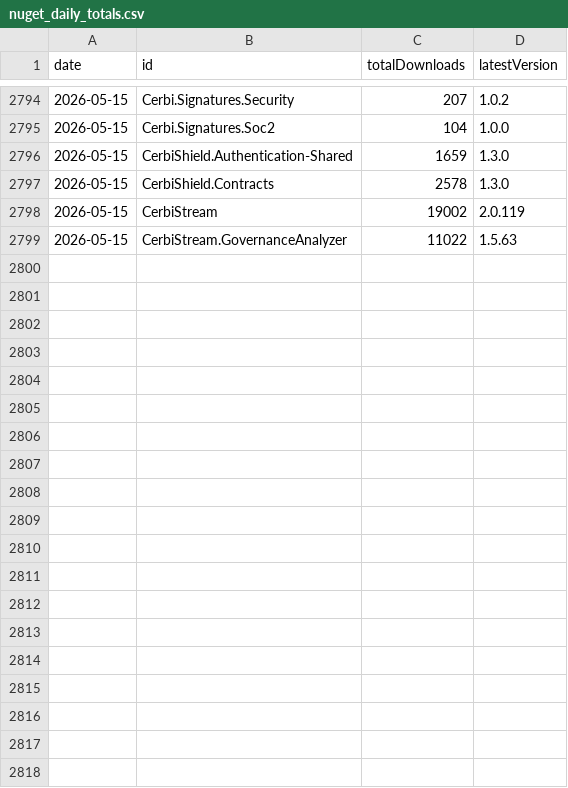
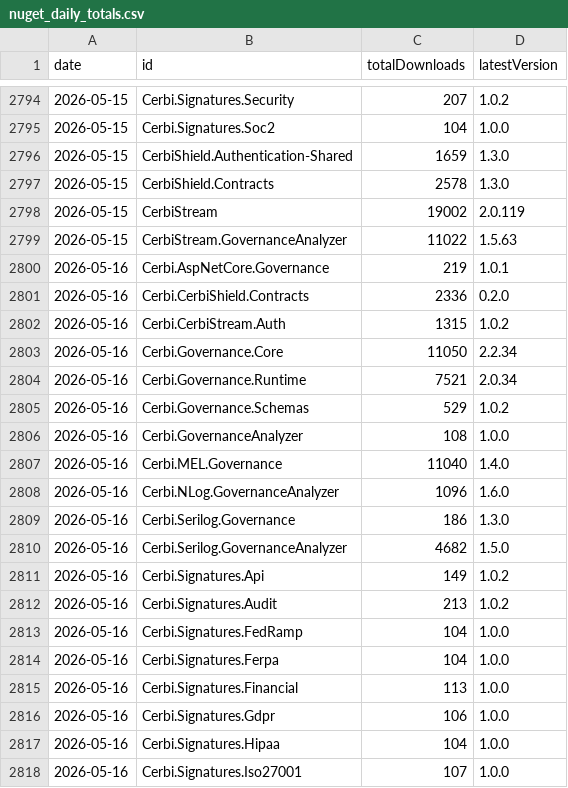
Before and after one commit to Zeroshi/cerbi-nuget-trends, a CSV file: data/nuget_daily_totals.csv, drawn as a sheet; only a part is shown, gaps mark what is left out; the diff covers the shown part only.

Commit message:
Update NuGet download snapshots

```diff
--- a/data/nuget_daily_totals.csv
+++ b/data/nuget_daily_totals.csv
@@ -2799 +2799,20 @@ date,id,totalDownloads,latestVersion
 2026-05-15,CerbiStream.GovernanceAnalyzer,11022,1.5.63
+2026-05-16,Cerbi.AspNetCore.Governance,219,1.0.1
+2026-05-16,Cerbi.CerbiShield.Contracts,2336,0.2.0
+2026-05-16,Cerbi.CerbiStream.Auth,1315,1.0.2
+2026-05-16,Cerbi.Governance.Core,11050,2.2.34
+2026-05-16,Cerbi.Governance.Runtime,7521,2.0.34
+2026-05-16,Cerbi.Governance.Schemas,529,1.0.2
+2026-05-16,Cerbi.GovernanceAnalyzer,108,1.0.0
+2026-05-16,Cerbi.MEL.Governance,11040,1.4.0
+2026-05-16,Cerbi.NLog.GovernanceAnalyzer,1096,1.6.0
+2026-05-16,Cerbi.Serilog.Governance,186,1.3.0
+2026-05-16,Cerbi.Serilog.GovernanceAnalyzer,4682,1.5.0
+2026-05-16,Cerbi.Signatures.Api,149,1.0.2
+2026-05-16,Cerbi.Signatures.Audit,213,1.0.2
+2026-05-16,Cerbi.Signatures.FedRamp,104,1.0.0
+2026-05-16,Cerbi.Signatures.Ferpa,104,1.0.0
+2026-05-16,Cerbi.Signatures.Financial,113,1.0.0
+2026-05-16,Cerbi.Signatures.Gdpr,106,1.0.0
+2026-05-16,Cerbi.Signatures.Hipaa,104,1.0.0
+2026-05-16,Cerbi.Signatures.Iso27001,107,1.0.0
```
Also changed, not shown: 10 added rows elsewhere in this file, 3 other files.
